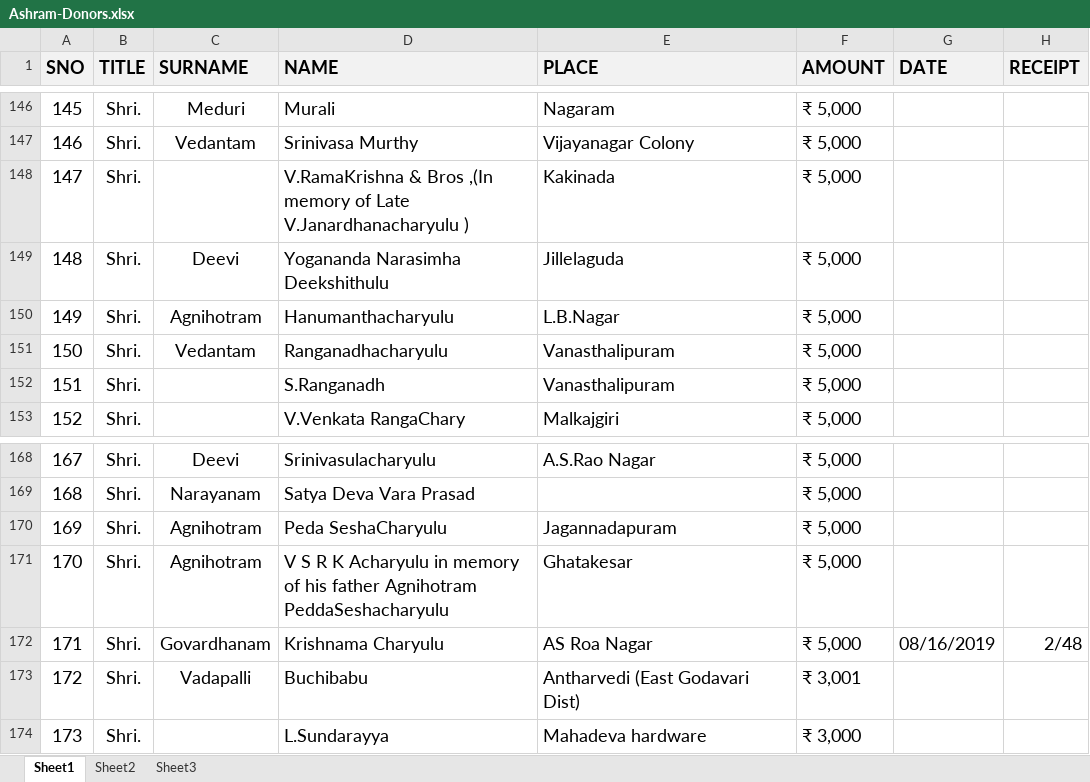
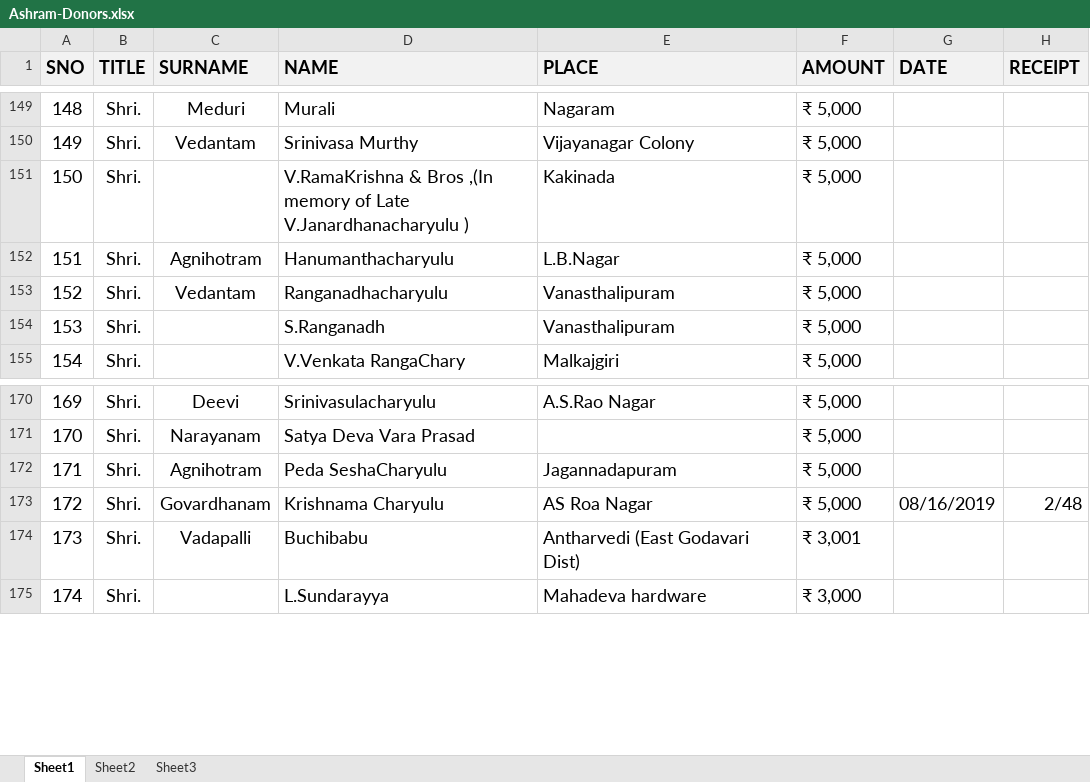
Before and after one commit to seshurlv/GitManaVaikhanasam, an Excel workbook: src/sourcefiles/Ashram-Donors.xlsx, sheet Sheet1, drawn as a sheet; only a part is shown, gaps mark what is left out; values as stored, in another font and other column widths than the file's, no borders; removed rows and columns are numbered as before the commit, all else as after; the diff covers the shown part only; the diff names each change by its address in the sheet, - before the commit and + after, or states it on an @@ line.

```diff
--- a/src/sourcefiles/Ashram-Donors.xlsx (sheet Sheet1)
+++ b/src/sourcefiles/Ashram-Donors.xlsx (sheet Sheet1)
@@ column A (SNO) renumbered from row 31 down @@
-row 149: 148 | Shri. | Deevi | Yogananda Narasimha Deekshithulu | Jillelaguda | ₹ 5,000
-row 171: 170 | Shri. | Agnihotram | V S R K Acharyulu in memory of his father Agnihotram PeddaSeshacharyulu | Ghatakesar | ₹ 5,000
```
Also changed, not shown: 6 added rows and 3 removed rows elsewhere in this sheet, src/sourcefiles/Ashramam_Items_Donors.xlsx, 10 other files.
